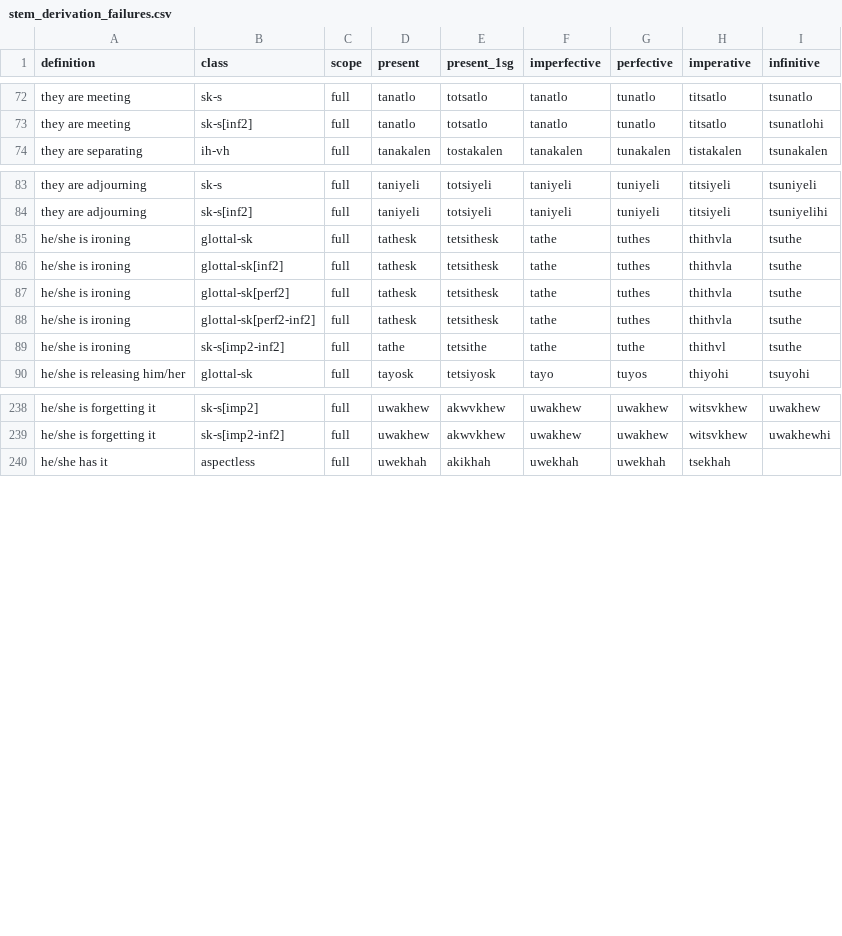
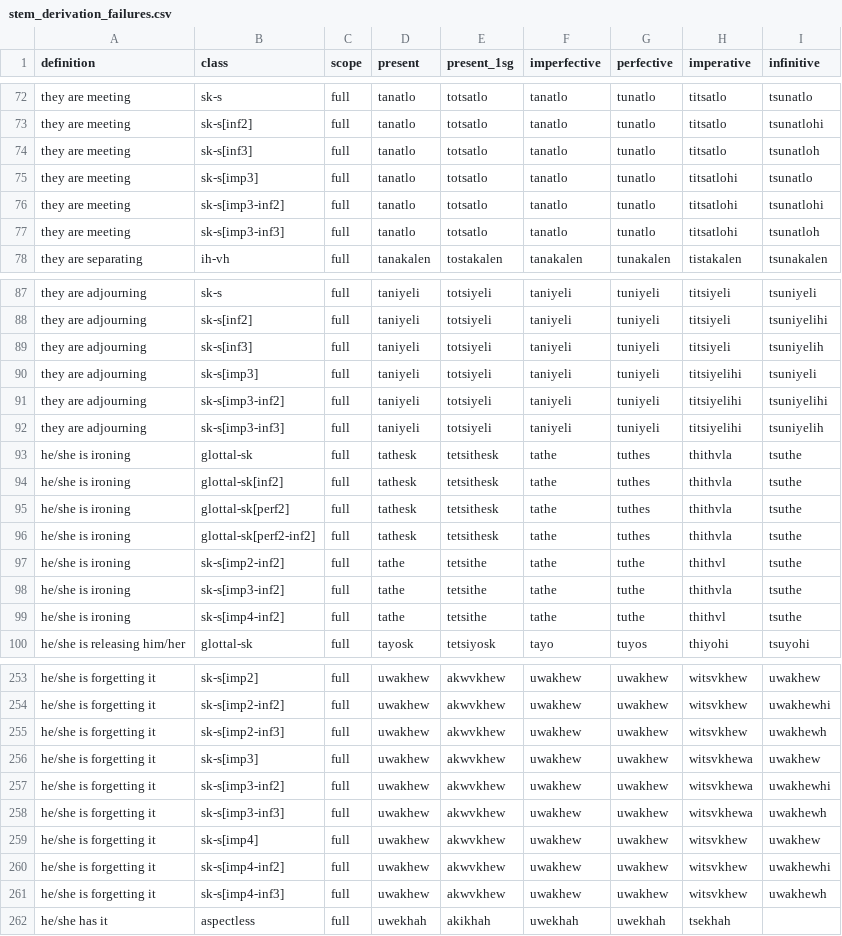
Before and after one commit to CharlieMcVicker/king-recreation, a CSV file: artifacts/reports/stem_derivation_failures.csv, drawn as a sheet; only a part is shown, gaps mark what is left out; the diff covers the shown part only; the diff names each change by its address in the sheet, - before the commit and + after, or states it on an @@ line.

```diff
--- a/artifacts/reports/stem_derivation_failures.csv
+++ b/artifacts/reports/stem_derivation_failures.csv
+row 74: they are meeting | sk-s[inf3] | full | tanatlo | totsatlo | tanatlo | tunatlo | titsatlo | tsunatloh
+row 75: they are meeting | sk-s[imp3] | full | tanatlo | totsatlo | tanatlo | tunatlo | titsatlohi | tsunatlo
+row 76: they are meeting | sk-s[imp3-inf2] | full | tanatlo | totsatlo | tanatlo | tunatlo | titsatlohi | tsunatlohi
+row 77: they are meeting | sk-s[imp3-inf3] | full | tanatlo | totsatlo | tanatlo | tunatlo | titsatlohi | tsunatloh
+row 89: they are adjourning | sk-s[inf3] | full | taniyeli | totsiyeli | taniyeli | tuniyeli | titsiyeli | tsuniyelih
+row 90: they are adjourning | sk-s[imp3] | full | taniyeli | totsiyeli | taniyeli | tuniyeli | titsiyelihi | tsuniyeli
+row 91: they are adjourning | sk-s[imp3-inf2] | full | taniyeli | totsiyeli | taniyeli | tuniyeli | titsiyelihi | tsuniyelihi
+row 92: they are adjourning | sk-s[imp3-inf3] | full | taniyeli | totsiyeli | taniyeli | tuniyeli | titsiyelihi | tsuniyelih
+row 98: he/she is ironing | sk-s[imp3-inf2] | full | tathe | tetsithe | tathe | tuthe | thithvla | tsuthe
+row 99: he/she is ironing | sk-s[imp4-inf2] | full | tathe | tetsithe | tathe | tuthe | thithvl | tsuthe
+row 255: he/she is forgetting it | sk-s[imp2-inf3] | full | uwakhew | akwvkhew | uwakhew | uwakhew | witsvkhew | uwakhewh
+row 256: he/she is forgetting it | sk-s[imp3] | full | uwakhew | akwvkhew | uwakhew | uwakhew | witsvkhewa | uwakhew
+row 257: he/she is forgetting it | sk-s[imp3-inf2] | full | uwakhew | akwvkhew | uwakhew | uwakhew | witsvkhewa | uwakhewhi
+row 258: he/she is forgetting it | sk-s[imp3-inf3] | full | uwakhew | akwvkhew | uwakhew | uwakhew | witsvkhewa | uwakhewh
+row 259: he/she is forgetting it | sk-s[imp4] | full | uwakhew | akwvkhew | uwakhew | uwakhew | witsvkhew | uwakhew
+row 260: he/she is forgetting it | sk-s[imp4-inf2] | full | uwakhew | akwvkhew | uwakhew | uwakhew | witsvkhew | uwakhewhi
+row 261: he/she is forgetting it | sk-s[imp4-inf3] | full | uwakhew | akwvkhew | uwakhew | uwakhew | witsvkhew | uwakhewh
```
Also changed, not shown: 5 added rows elsewhere in this file, artifacts/data/matches_validated.csv, artifacts/reports/unmatched_verbs_loose.csv, 9 other files.
